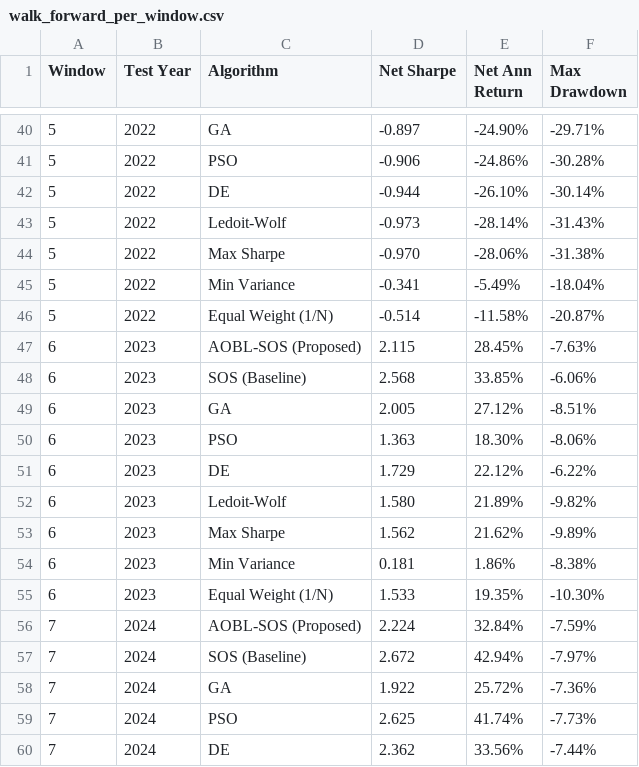
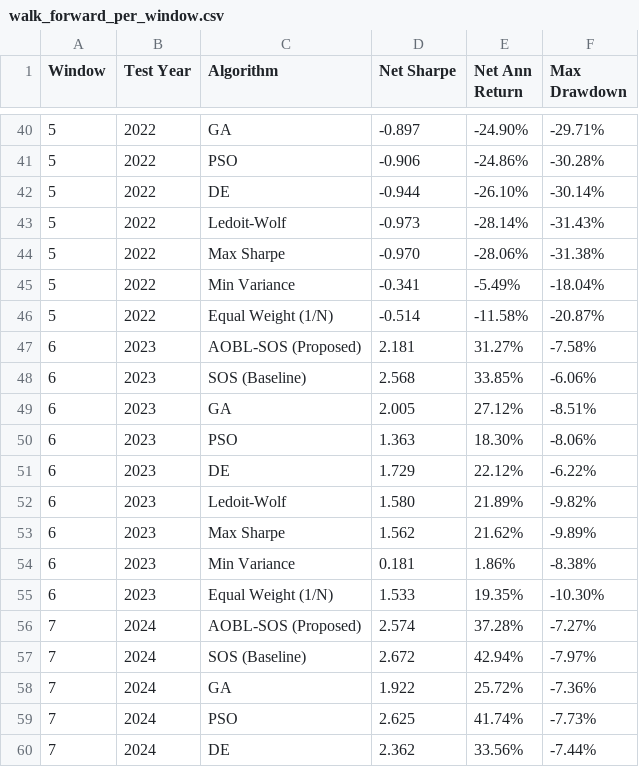
Before and after one commit to atishayj2202/Intelligent-Computing-Portfolio-Optimization, a CSV file: manuscript/walk_forward_per_window.csv, drawn as a sheet; only a part is shown, gaps mark what is left out; the diff covers the shown part only.

```diff
--- a/manuscript/walk_forward_per_window.csv
+++ b/manuscript/walk_forward_per_window.csv
@@ -46,3 +46,3 @@ Window,Test Year,Algorithm,Net Sharpe,Net Ann Return,Max Drawdown
 5,2022,Equal Weight (1/N),-0.514,-11.58%,-20.87%
-6,2023,AOBL-SOS (Proposed),2.115,28.45%,-7.63%
+6,2023,AOBL-SOS (Proposed),2.181,31.27%,-7.58%
 6,2023,SOS (Baseline),2.568,33.85%,-6.06%
@@ -55,3 +55,3 @@ Window,Test Year,Algorithm,Net Sharpe,Net Ann Return,Max Drawdown
 6,2023,Equal Weight (1/N),1.533,19.35%,-10.30%
-7,2024,AOBL-SOS (Proposed),2.224,32.84%,-7.59%
+7,2024,AOBL-SOS (Proposed),2.574,37.28%,-7.27%
 7,2024,SOS (Baseline),2.672,42.94%,-7.97%
```
Also changed, not shown: 15 edited cells elsewhere in this file, manuscript/ablation_study_results.csv, manuscript/aum_capacity_curve.csv, 22 other files.
